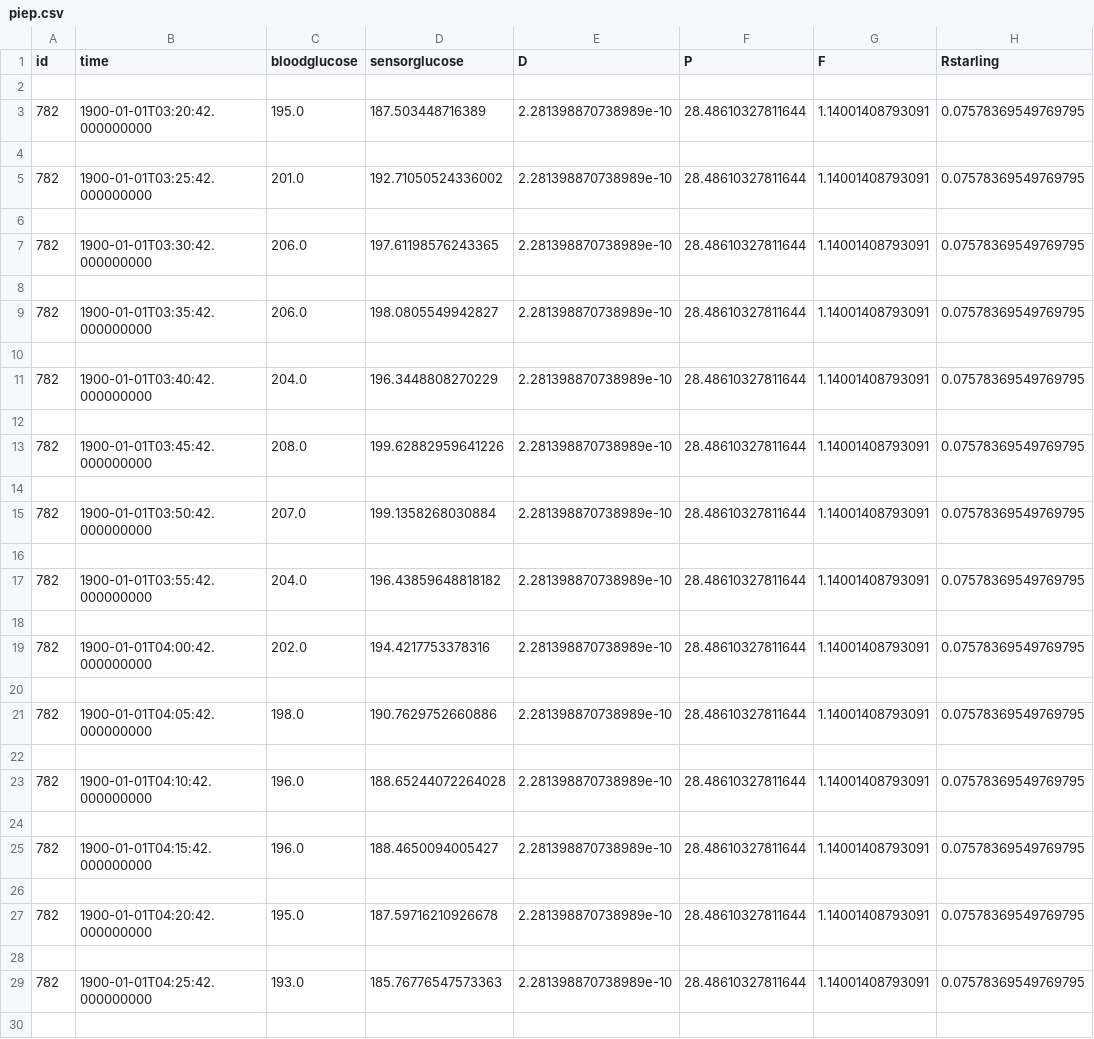
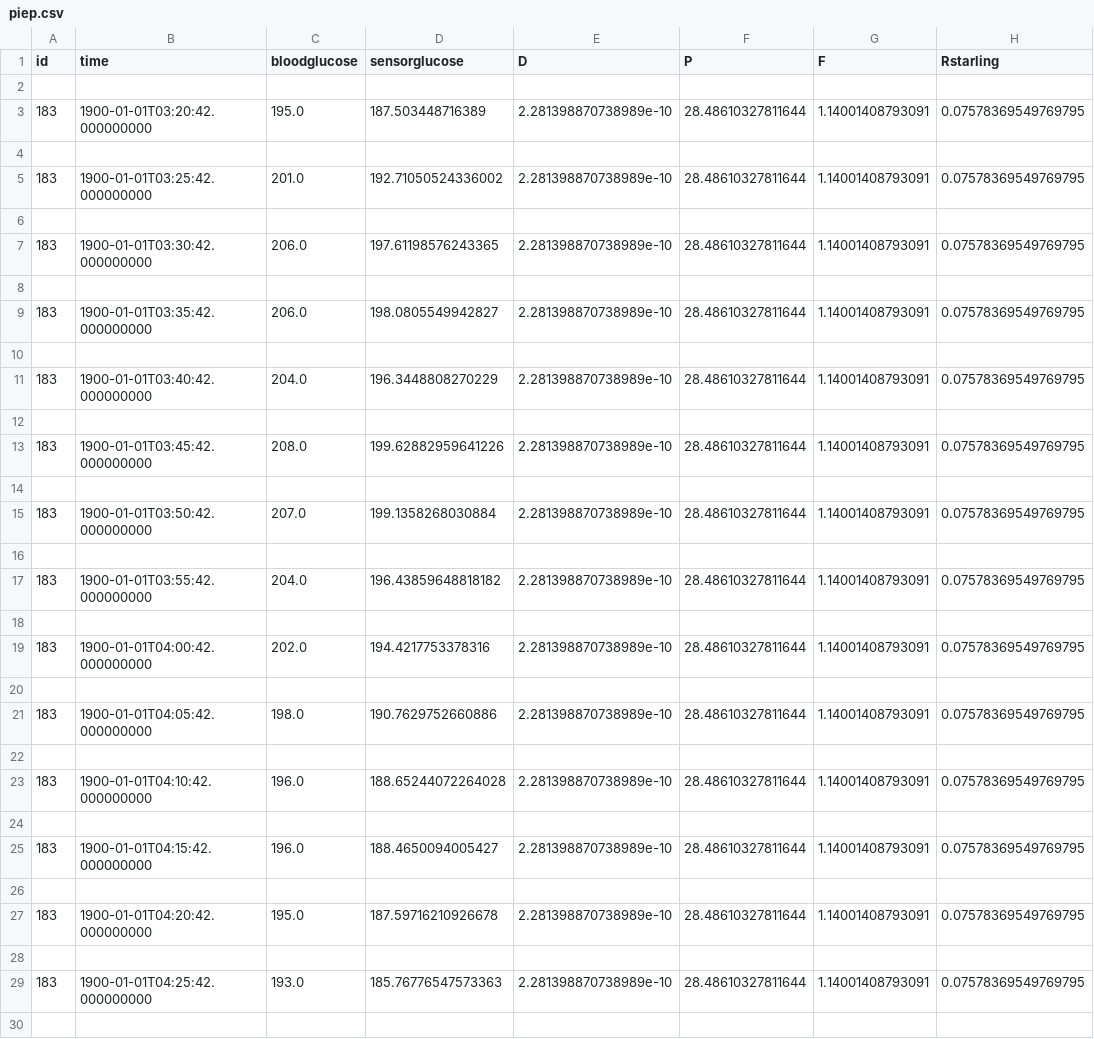
Before and after one commit to RennieMaster2000/BAP, a CSV file: ISF-BG/piep.csv, drawn as a sheet; only a part is shown; the diff covers the shown part only; the diff names each change by its address in the sheet, - before the commit and + after, or states it on an @@ line.

```diff
--- a/ISF-BG/piep.csv
+++ b/ISF-BG/piep.csv
-A3 (id): 782
+A3 (id): 183
-A5 (id): 782
+A5 (id): 183
-A7 (id): 782
+A7 (id): 183
-A9 (id): 782
+A9 (id): 183
-A11 (id): 782
+A11 (id): 183
-A13 (id): 782
+A13 (id): 183
-A15 (id): 782
+A15 (id): 183
-A17 (id): 782
+A17 (id): 183
-A19 (id): 782
+A19 (id): 183
-A21 (id): 782
+A21 (id): 183
-A23 (id): 782
+A23 (id): 183
-A25 (id): 782
+A25 (id): 183
-A27 (id): 782
+A27 (id): 183
-A29 (id): 782
+A29 (id): 183
```
Also changed, not shown: 14 edited cells elsewhere in this file, 2 other files.
